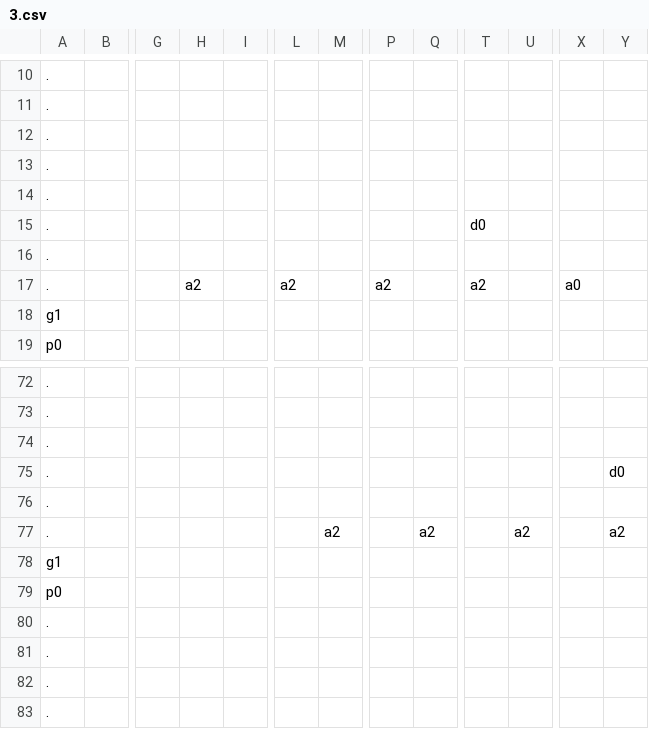
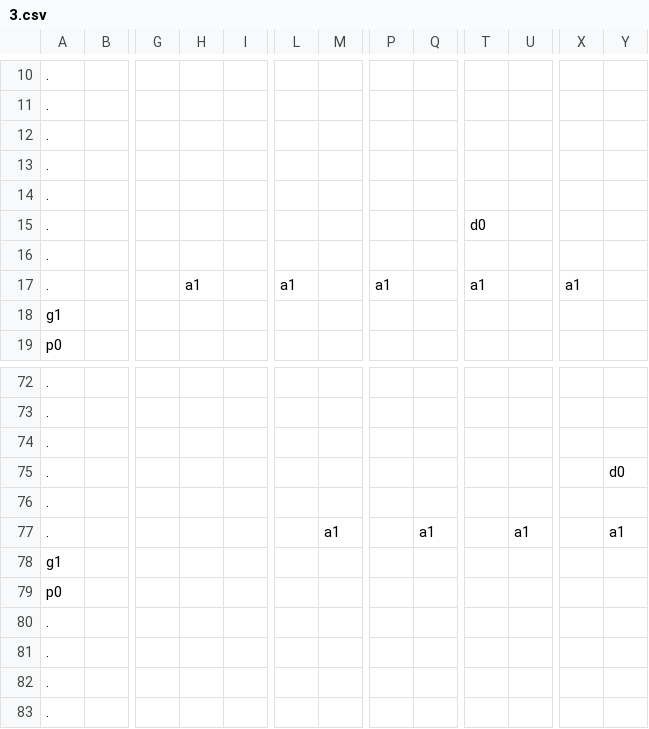
Before and after one commit to sandeepma1/Tappy-Town, a CSV file: Unity/Assets/Resources/Levels/0/3.csv, drawn as a sheet; only a part is shown, gaps mark what is left out; the diff names each change by its address in the sheet, - before the commit and + after, or states it on an @@ line.

```diff
--- a/Unity/Assets/Resources/Levels/0/3.csv
+++ b/Unity/Assets/Resources/Levels/0/3.csv
-H17: a2
+H17: a1
-L17: a2
+L17: a1
-P17: a2
+P17: a1
-T17: a2
+T17: a1
-X17: a0
+X17: a1
-M77: a2
+M77: a1
-Q77: a2
+Q77: a1
-U77: a2
+U77: a1
-Y77: a2
+Y77: a1
```
Also changed, not shown: Unity/Assets/Resources/Levels/0/0.csv, Unity/Assets/Resources/Levels/0/2.csv.
